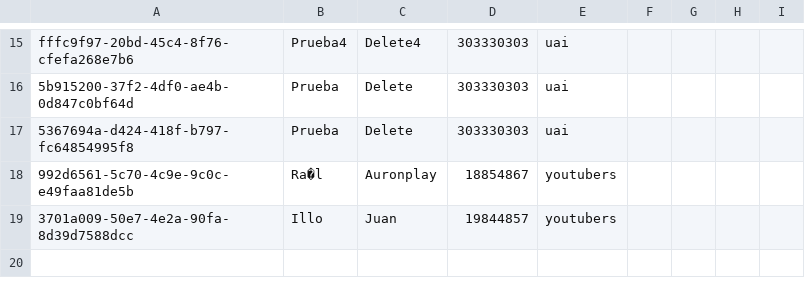
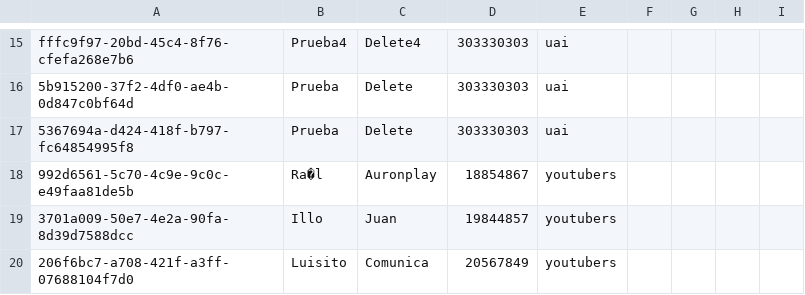
Before and after one commit to Cheick5/faceapi2023, a CSV file: src/python/person.csv, drawn as a sheet; only a part is shown, gaps mark what is left out; the diff names each change by its address in the sheet, - before the commit and + after, or states it on an @@ line.

```diff
--- a/src/python/person.csv
+++ b/src/python/person.csv
+row 20: 206f6bc7-a708-421f-a3ff-07688104f7d0 | Luisito | Comunica | 20567849 | youtubers
```
Also changed, not shown: 2 other files.
